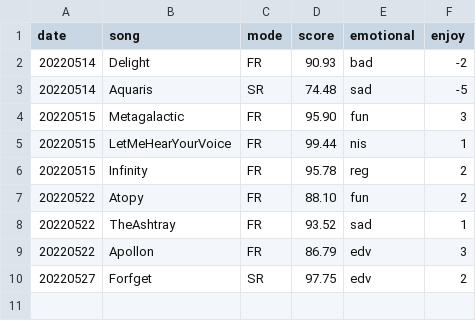
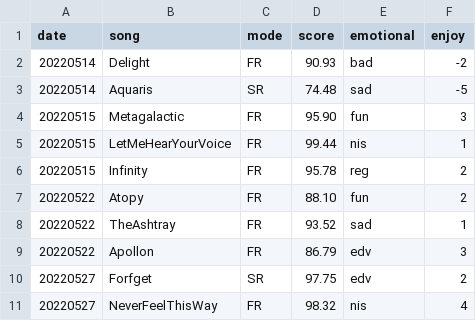
Before and after one commit to XXXalice/otoge_hist, a CSV file: result/ez2.csv, drawn as a sheet.

Commit message:
tuika

```diff
--- a/result/ez2.csv
+++ b/result/ez2.csv
@@ -10 +10,2 @@ date, song, mode, score, emotional, enjoy
 20220527, Forfget, SR, 97.75, edv, 2
+20220527, NeverFeelThisWay, FR, 98.32, nis, 4
```
